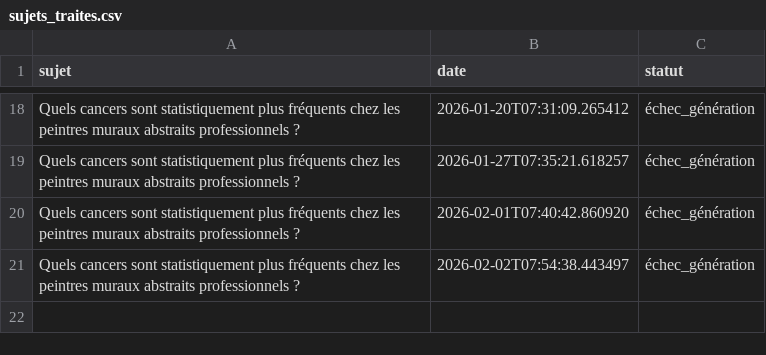
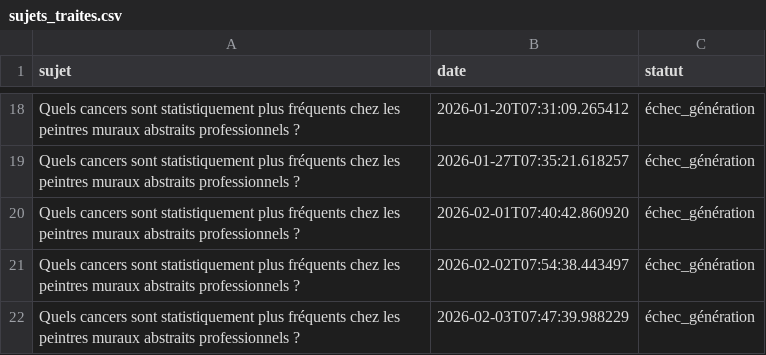
Before and after one commit to Metalosmose21/Abstrait-3, a CSV file: sujets_traites.csv, drawn as a sheet; only a part is shown, gaps mark what is left out.

```diff
--- a/sujets_traites.csv
+++ b/sujets_traites.csv
@@ -21 +21,2 @@ Quels cancers sont statistiquement plus fréquents chez les peintres muraux abst
 Quels cancers sont statistiquement plus fréquents chez les peintres muraux abstraits professionnels ?,2026-02-02T07:54:38.443497,échec_génération
+Quels cancers sont statistiquement plus fréquents chez les peintres muraux abstraits professionnels ?,2026-02-03T07:47:39.988229,échec_génération
```
